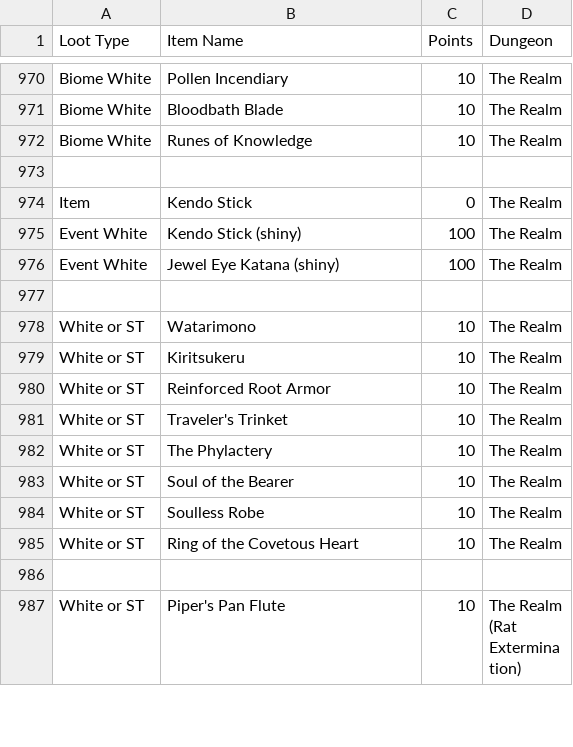
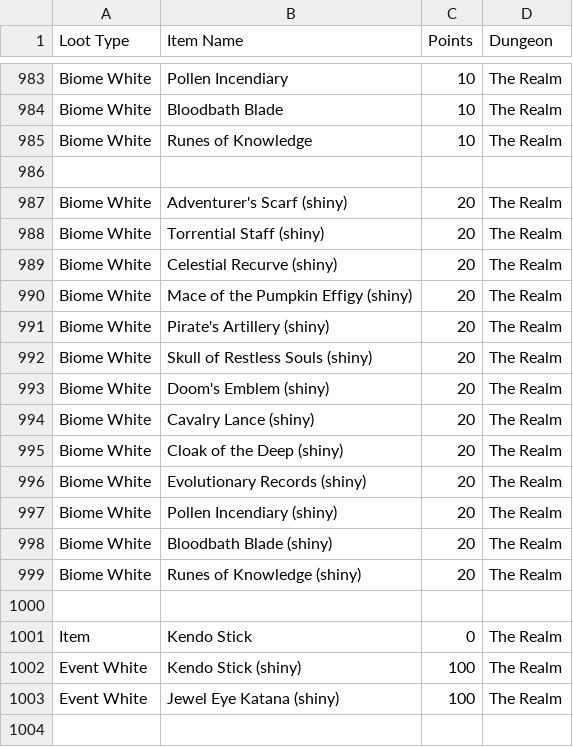
Before and after one commit to n-zad/rotmgppebot-offline-app, a CSV file: rotmg_loot_drops_updated.csv, drawn as a sheet; only a part is shown, gaps mark what is left out; the shorter side is filled out with more unchanged rows; the diff covers the shown part only; the diff names each change by its address in the sheet, - before the commit and + after, or states it on an @@ line.

```diff
--- a/rotmg_loot_drops_updated.csv
+++ b/rotmg_loot_drops_updated.csv
+row 986: (empty)
+row 987: Biome White | Adventurer's Scarf (shiny) | 20 | The Realm
+row 988: Biome White | Torrential Staff (shiny) | 20 | The Realm
+row 989: Biome White | Celestial Recurve (shiny) | 20 | The Realm
+row 990: Biome White | Mace of the Pumpkin Effigy (shiny) | 20 | The Realm
+row 991: Biome White | Pirate's Artillery (shiny) | 20 | The Realm
+row 992: Biome White | Skull of Restless Souls (shiny) | 20 | The Realm
+row 993: Biome White | Doom's Emblem (shiny) | 20 | The Realm
+row 994: Biome White | Cavalry Lance (shiny) | 20 | The Realm
+row 995: Biome White | Cloak of the Deep (shiny) | 20 | The Realm
+row 996: Biome White | Evolutionary Records (shiny) | 20 | The Realm
+row 997: Biome White | Pollen Incendiary (shiny) | 20 | The Realm
+row 998: Biome White | Bloodbath Blade (shiny) | 20 | The Realm
+row 999: Biome White | Runes of Knowledge (shiny) | 20 | The Realm
```
Also changed, not shown: 31 added rows elsewhere in this file.
